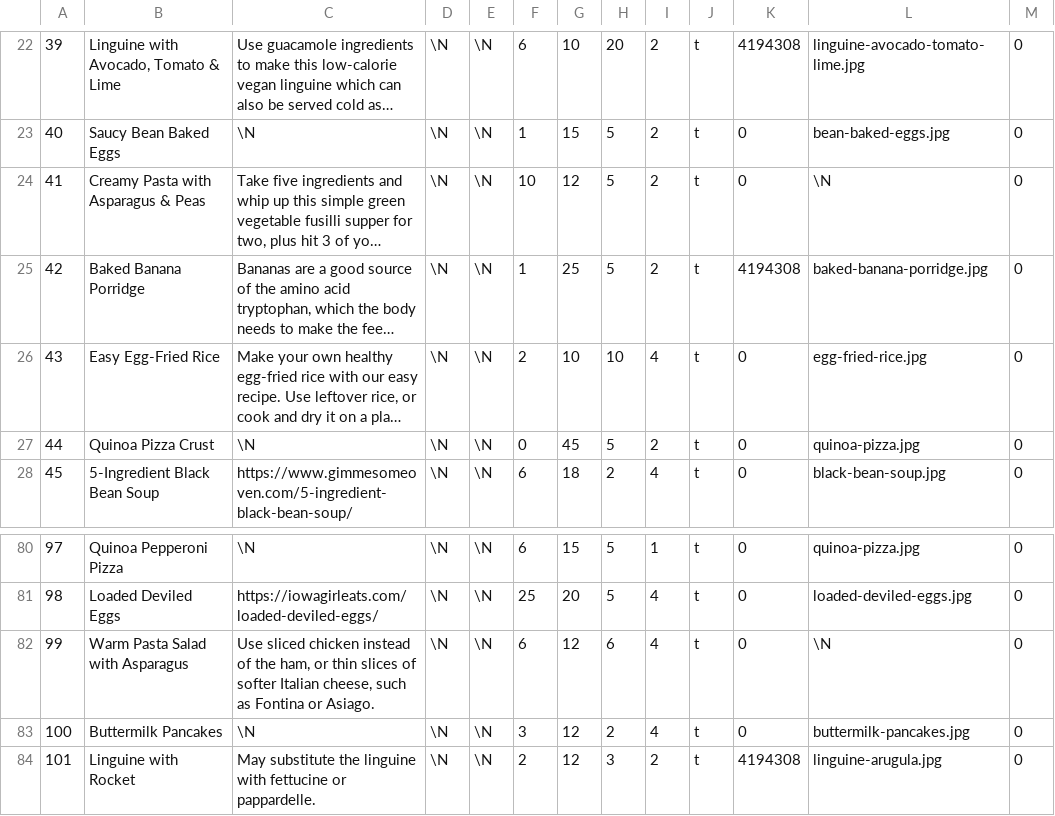
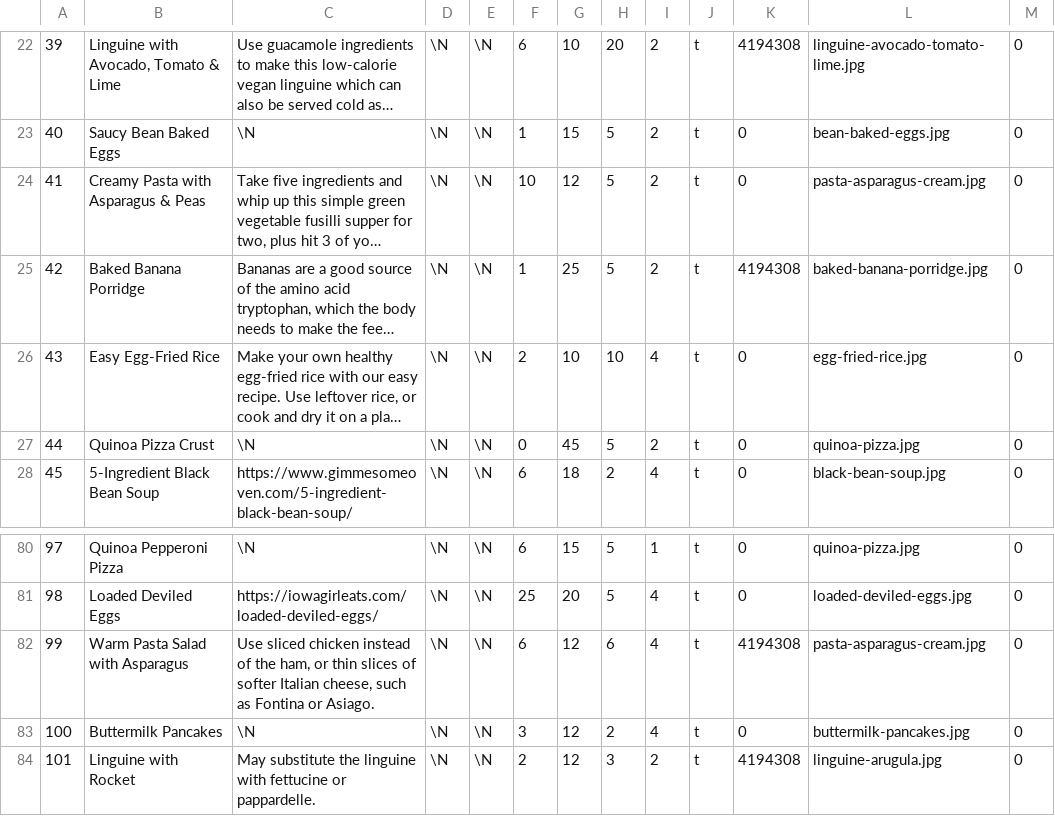
Before and after one commit to gscanlon21/a-feast-a-day, a CSV file: .backups/recipes.csv, drawn as a sheet; only a part is shown, gaps mark what is left out; long unchanged cells end in …; the diff names each change by its address in the sheet, - before the commit and + after, or states it on an @@ line.

Commit message:
fix: recipe validation

```diff
--- a/.backups/recipes.csv
+++ b/.backups/recipes.csv
-L24: \N
+L24: pasta-asparagus-cream.jpg
-K82: 0
+K82: 4194308
-L82: \N
+L82: pasta-asparagus-cream.jpg
```
Also changed, not shown: .backups/ingredients.csv, 8 other files.
